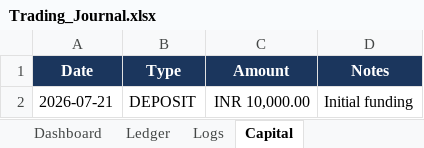
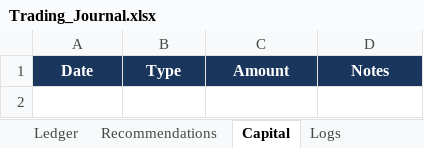
Before and after one commit to SyedTousifMasood/HalaalTrading, an Excel workbook: Trading_Journal.xlsx, sheet Capital, drawn as a sheet; values as stored, in another font and other column widths than the file's, no borders; the diff names each change by its address in the sheet, - before the commit and + after, or states it on an @@ line.

```diff
--- a/Trading_Journal.xlsx (sheet Capital)
+++ b/Trading_Journal.xlsx (sheet Capital)
@@ sheet tab order changed: Ledger | Recommendations | Capital | Logs @@
-row 2: 2026-07-21 | DEPOSIT | INR 10,000.00 | Initial funding
```
Also changed, not shown: sheet Ledger, sheet Logs, sheet Recommendations, 2 other files.
